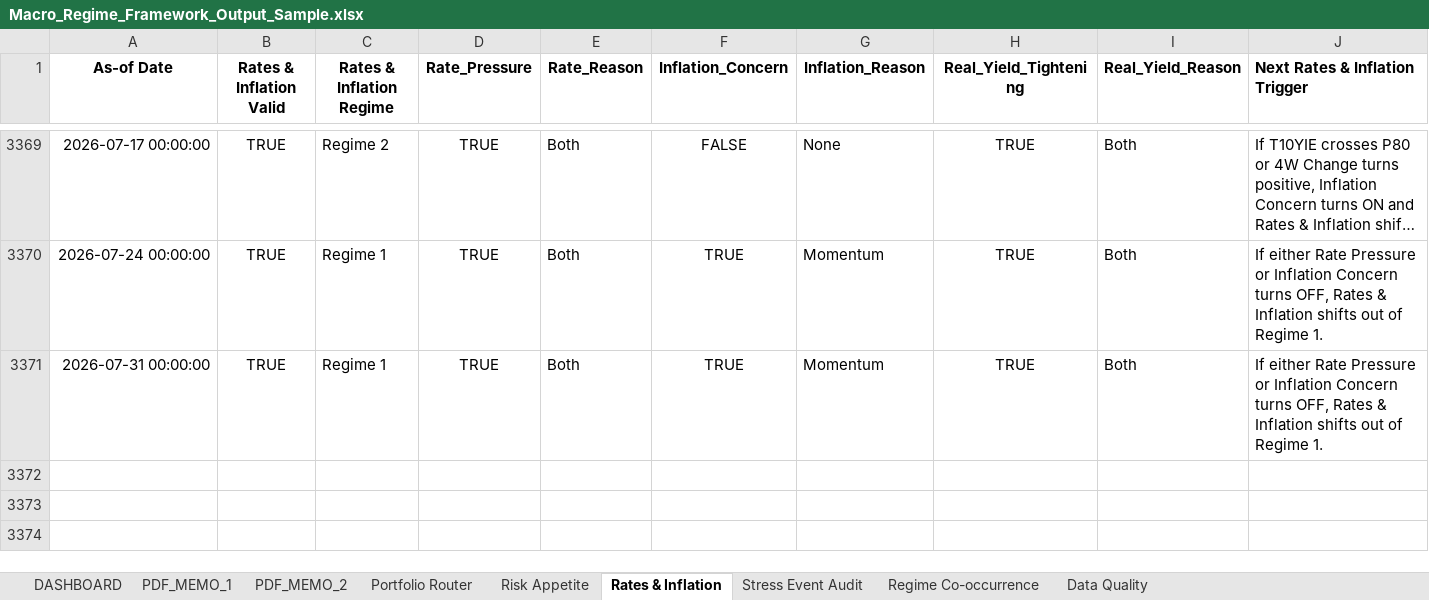
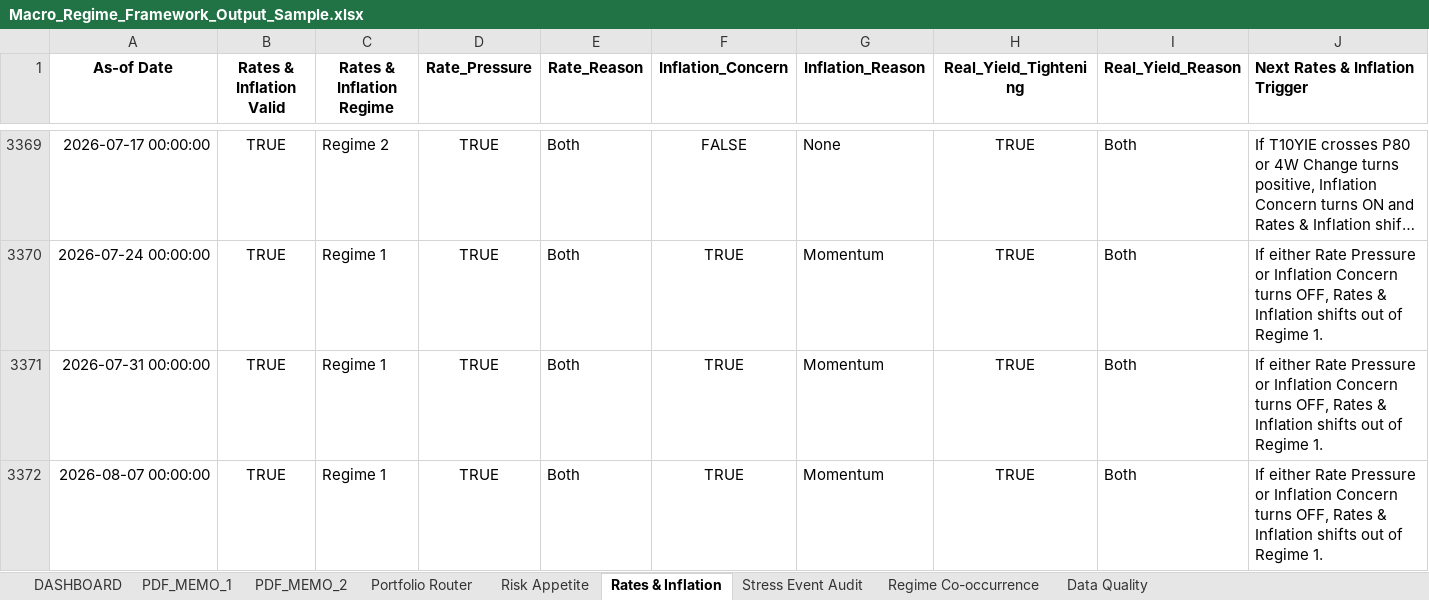
Before and after one commit to LeoJunghyunIm/macro-regime-portfolio-framework, an Excel workbook: sample_output/Macro_Regime_Framework_Output_Sample.xlsx, sheet Rates & Inflation, drawn as a sheet; only a part is shown, gaps mark what is left out; long unchanged cells end in …; values as stored, in another font and other column widths than the file's, no borders; rows hold the shown columns only; the diff names each change by its address in the sheet, - before the commit and + after, or states it on an @@ line.

```diff
--- a/sample_output/Macro_Regime_Framework_Output_Sample.xlsx (sheet Rates & Inflation)
+++ b/sample_output/Macro_Regime_Framework_Output_Sample.xlsx (sheet Rates & Inflation)
+row 3372: 2026-08-07 00:00:00 | TRUE | Regime 1 | TRUE | Both | TRUE | Momentum | TRUE | Both | If either Rate Pressure or Inflation Concern turns OFF, Rates & Inflation shifts out of Regime 1.
```
Also changed, not shown: sheet Risk Appetite, sheet Portfolio Router, sheet Regime Co-occurrence, sheet Data Quality, sheet PDF_MEMO_1, sheet DASHBOARD, 1 more sheet, hidden cells, charts or pictures, 4 other files.
